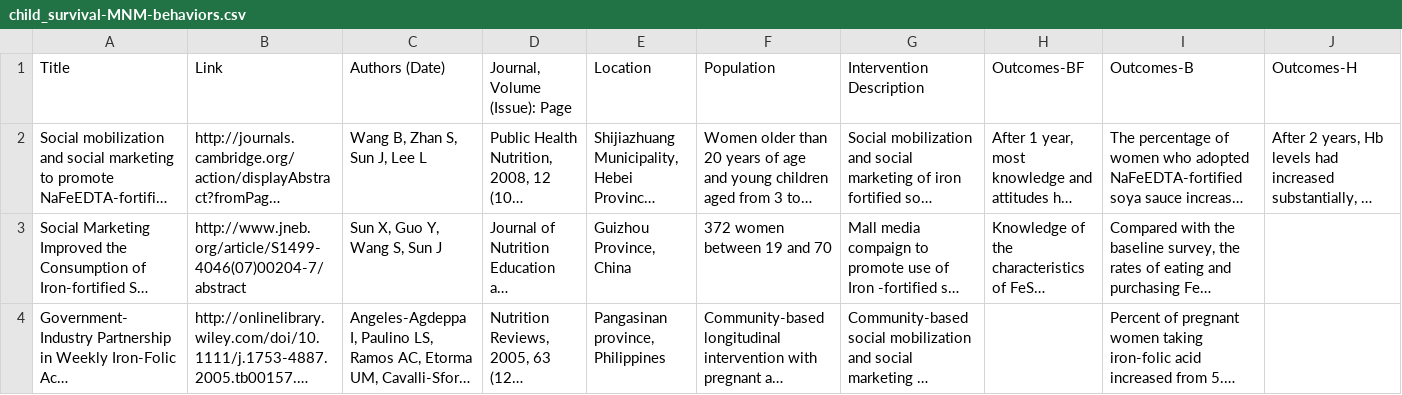
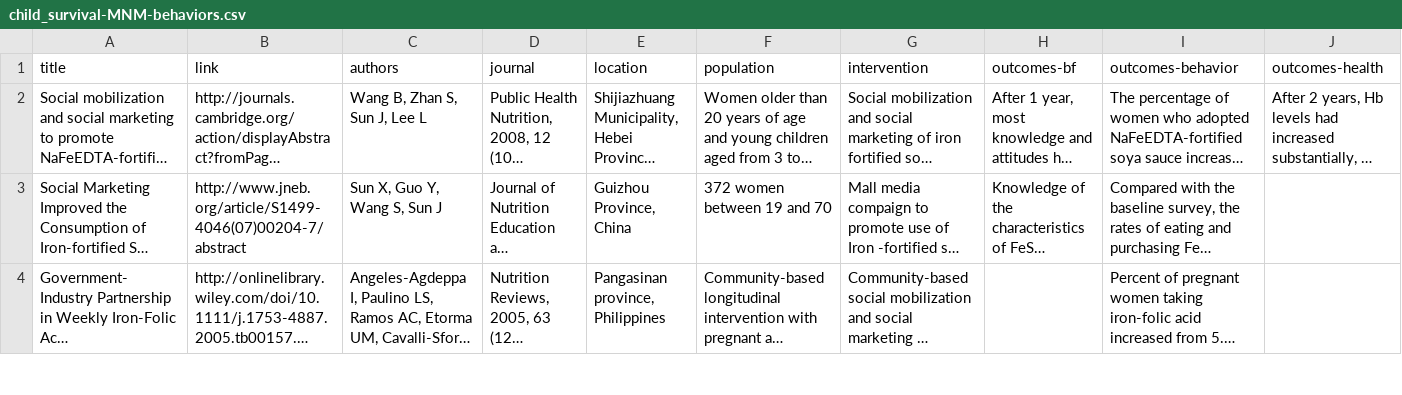
Before and after one commit to jayperryworks/psi-smeb, a CSV file: _csv/child_survival-MNM-behaviors.csv, drawn as a sheet; only a part is shown; long unchanged cells end in …; removed rows and columns are numbered as before the commit, all else as after; rows hold the shown columns only; the diff names each change by its address in the sheet, - before the commit and + after, or states it on an @@ line.

```diff
--- a/_csv/child_survival-MNM-behaviors.csv
+++ b/_csv/child_survival-MNM-behaviors.csv
-row 1: Title | Link | Authors (Date) | Journal, Volume (Issue): Page | Location | Population | Intervention Description | Outcomes-BF | Outcomes-B | Outcomes-H
+row 1: title | link | authors | journal | location | population | intervention | outcomes-bf | outcomes-behavior | outcomes-health
```
Also changed, not shown: _csv/child_survival-DD-behavioral_factors.csv, _csv/child_survival-DD-health.csv, 48 other files.
